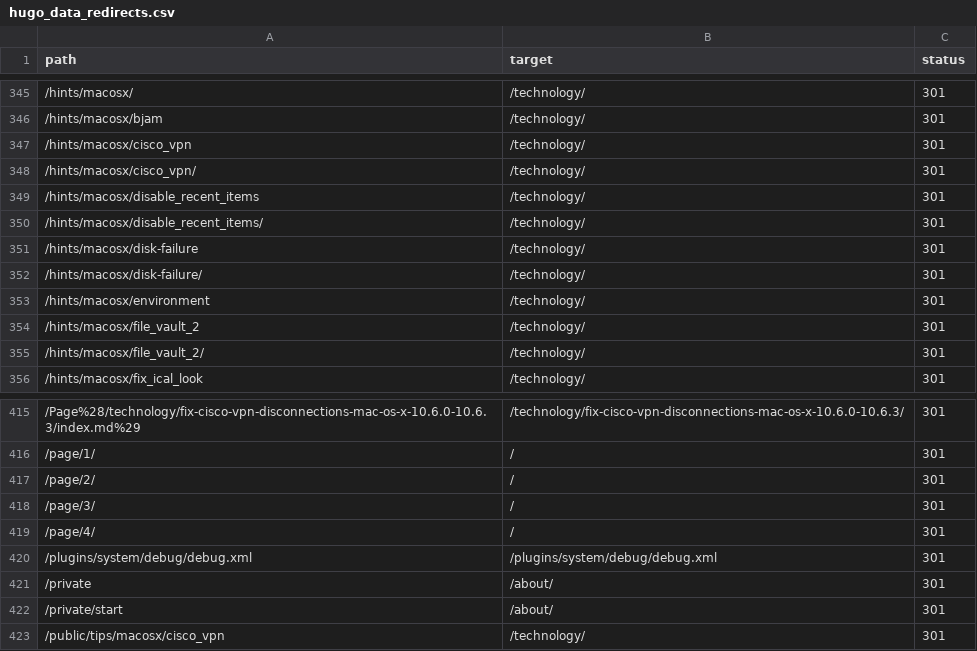
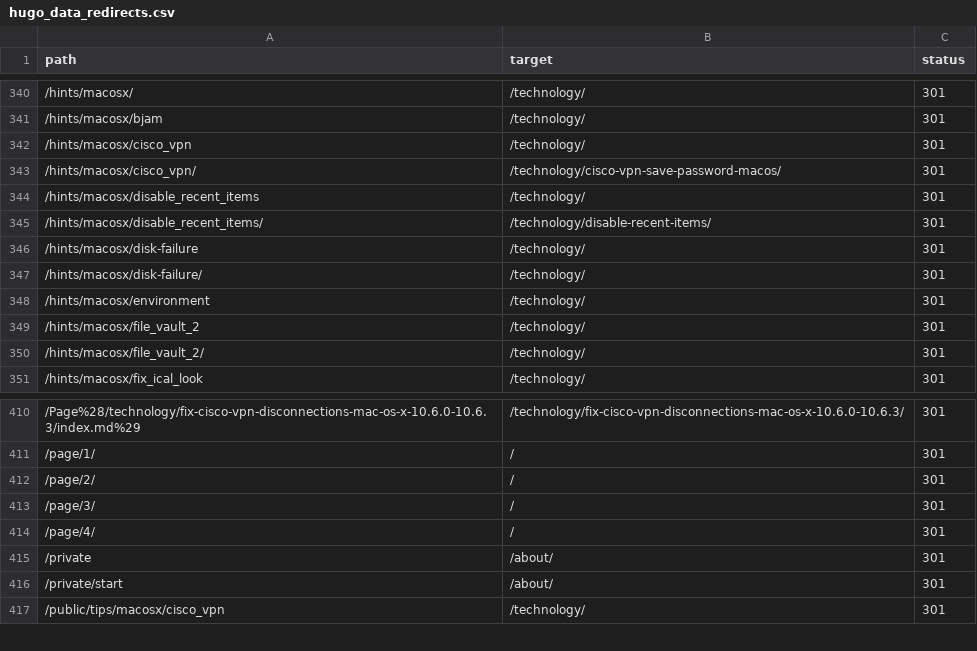
Before and after one commit to simonheimlicher/heimlicher.com, a CSV file: sitemap/url-analysis/output/hugo_data_redirects.csv, drawn as a sheet; only a part is shown, gaps mark what is left out; the diff covers the shown part only.

```diff
--- a/sitemap/url-analysis/output/hugo_data_redirects.csv
+++ b/sitemap/url-analysis/output/hugo_data_redirects.csv
@@ -347,5 +342,5 @@ path,target,status
 /hints/macosx/cisco_vpn,/technology/,301
-/hints/macosx/cisco_vpn/,/technology/,301
+/hints/macosx/cisco_vpn/,/technology/cisco-vpn-save-password-macos/,301
 /hints/macosx/disable_recent_items,/technology/,301
-/hints/macosx/disable_recent_items/,/technology/,301
+/hints/macosx/disable_recent_items/,/technology/disable-recent-items/,301
 /hints/macosx/disk-failure,/technology/,301
@@ -419,3 +414,2 @@ path,target,status
 /page/4/,/,301
-/plugins/system/debug/debug.xml,/plugins/system/debug/debug.xml,301
 /private,/about/,301
```
Also changed, not shown: 28 removed rows elsewhere in this file, 3 other files.
